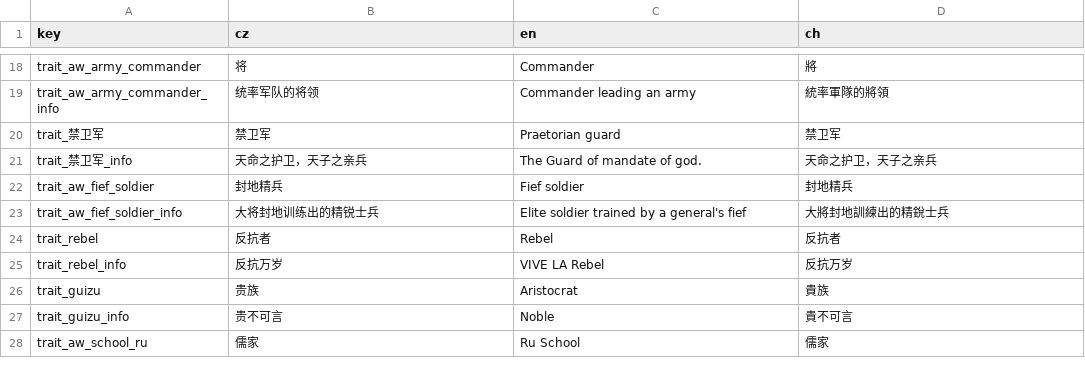
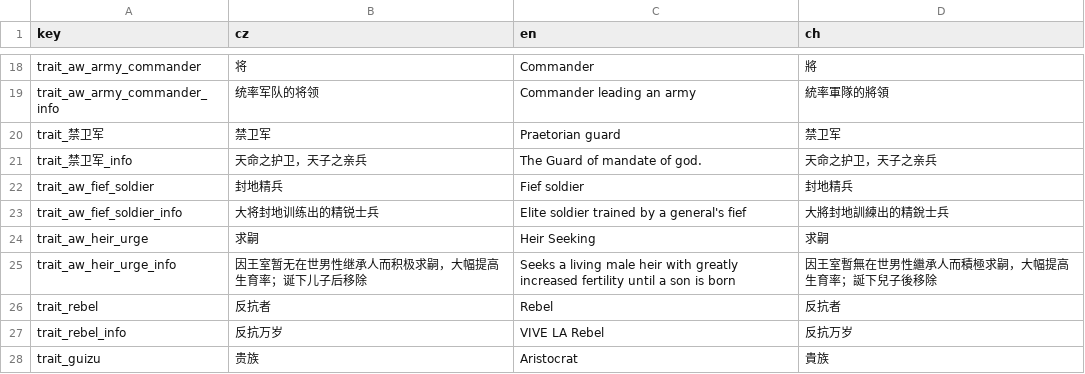
Before and after one commit to monpai-lover/AncientWarfare3.0, a CSV file: Locales/trait.csv, drawn as a sheet; only a part is shown, gaps mark what is left out; the shorter side is filled out with more unchanged rows; the diff names each change by its address in the sheet, - before the commit and + after, or states it on an @@ line.

Commit message:
fix: surface school labels and heir trait text

```diff
--- a/Locales/trait.csv
+++ b/Locales/trait.csv
+row 24: trait_aw_heir_urge | 求嗣 | Heir Seeking | 求嗣
+row 25: trait_aw_heir_urge_info | 因王室暂无在世男性继承人而积极求嗣，大幅提高生育率；诞下儿子后移除 | Seeks a living male heir with greatly increased fertility until a son is born | 因王室暫無在世男性繼承人而積極求嗣，大幅提高生育率；誕下兒子後移除
```
Also changed, not shown: 1 other file.
